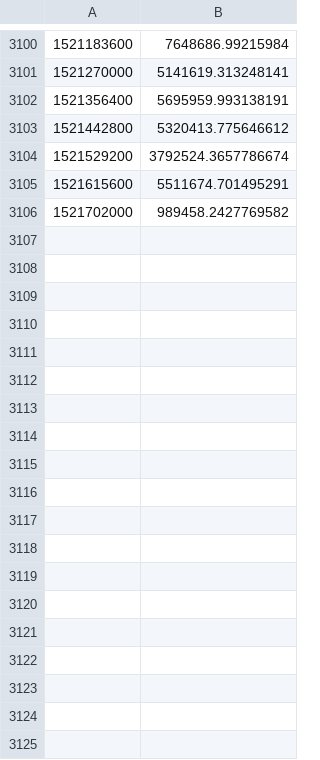
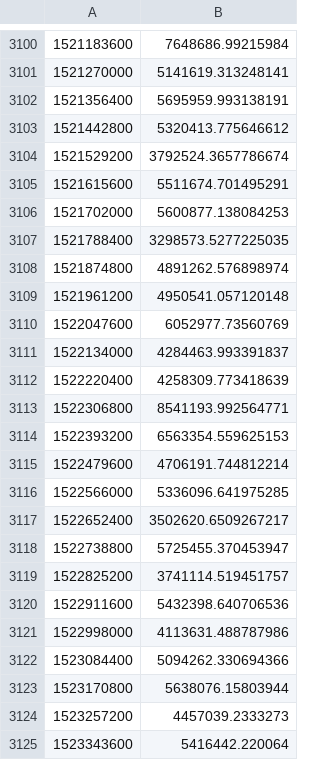
Before and after one commit to toadlyBroodle/bitcoin-analysis, a CSV file: data/day/stats_bdd.csv, drawn as a sheet; only a part is shown, gaps mark what is left out; the diff covers the shown part only.

Commit message:
update blockchain metrics data and bdd, fees, new addr, and transaction figs

```diff
--- a/data/day/stats_bdd.csv
+++ b/data/day/stats_bdd.csv
@@ -3105,2 +3105,21 @@
 1521615600, 5511674.701495291
-1521702000, 989458.2427769582
+1521702000, 5600877.138084253
+1521788400, 3298573.5277225035
+1521874800, 4891262.576898974
+1521961200, 4950541.057120148
+1522047600, 6052977.73560769
+1522134000, 4284463.993391837
+1522220400, 4258309.773418639
+1522306800, 8541193.992564771
+1522393200, 6563354.559625153
+1522479600, 4706191.744812214
+1522566000, 5336096.641975285
+1522652400, 3502620.6509267217
+1522738800, 5725455.370453947
+1522825200, 3741114.519451757
+1522911600, 5432398.640706536
+1522998000, 4113631.488787986
+1523084400, 5094262.330694366
+1523170800, 5638076.15803944
+1523257200, 4457039.2333273
+1523343600, 5416442.220064
```
Also changed, not shown: 76 added rows elsewhere in this file, data/day/stats_fee.csv, data/day/stats_nb_tx.csv, 49 other files.
